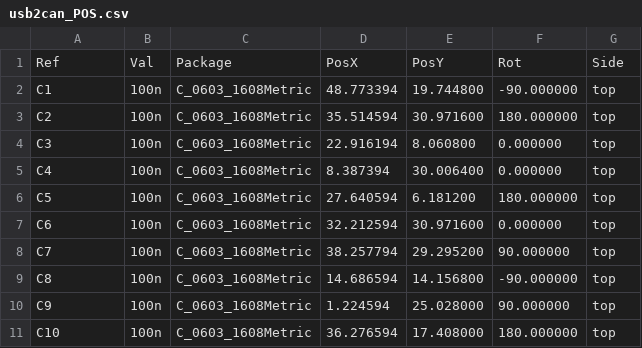
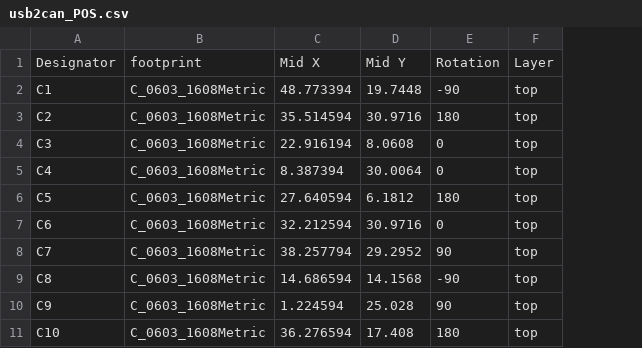
Before and after one commit to rm-controls/rm_usb2can, a CSV file: manufacture/usb2can_POS.csv, drawn as a sheet; only a part is shown; removed rows and columns are numbered as before the commit, all else as after; the diff names each change by its address in the sheet, - before the commit and + after, or states it on an @@ line.

Commit message:
Modify manufacture

```diff
--- a/manufacture/usb2can_POS.csv
+++ b/manufacture/usb2can_POS.csv
-column B, rows 2-11: all 100n
-column E, rows 2-11: 19.744800 | 30.971600 | 8.060800 | 30.006400 | 6.181200 | 30.971600 | 29.295200 | 14.156800 | 25.028000 | 17.408000
-column F, rows 2-11: -90.000000 | 180.000000 | 0.000000 | 0.000000 | 180.000000 | 0.000000 | 90.000000 | -90.000000 | 90.000000 | 180.000000
+column D, rows 2-11: 19.7448 | 30.9716 | 8.0608 | 30.0064 | 6.1812 | 30.9716 | 29.2952 | 14.1568 | 25.028 | 17.408
+column E, rows 2-11: -90 | 180 | 0 | 0 | 180 | 0 | 90 | -90 | 90 | 180
-row 1: Ref | Val | Package | PosX | PosY | Rot | Side
+row 1: Designator | footprint | Mid X | Mid Y | Rotation | Layer
```
Also changed, not shown: manufacture/usb2can_BOM.csv, 1 other file.
